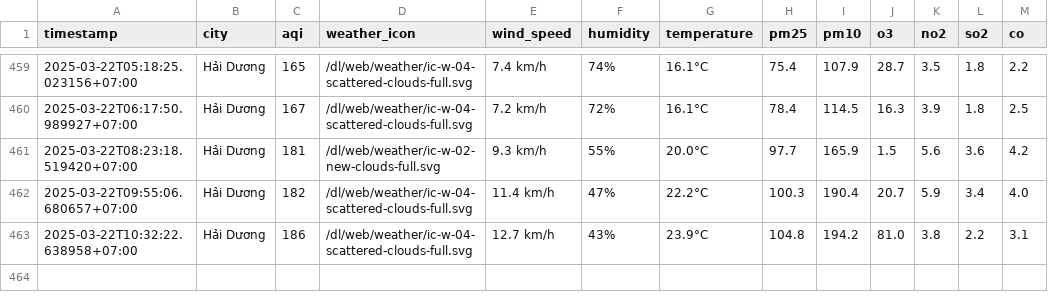
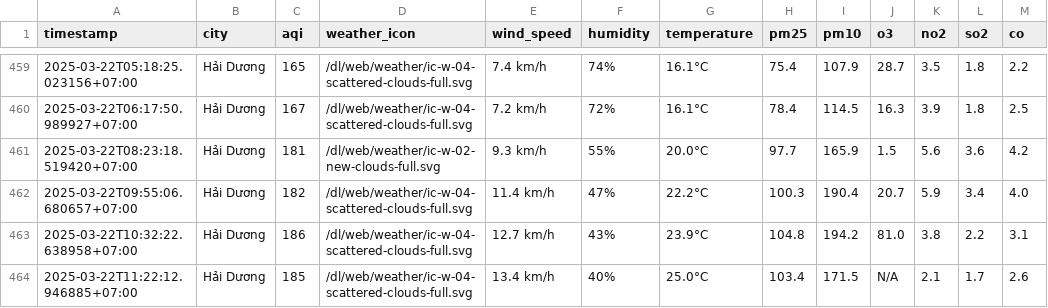
Before and after one commit to dothang08/thu_nghiem, a CSV file: result/hai-duong/aqi_hai-duong_2025_mar.csv, drawn as a sheet; only a part is shown, gaps mark what is left out.

```diff
--- a/result/hai-duong/aqi_hai-duong_2025_mar.csv
+++ b/result/hai-duong/aqi_hai-duong_2025_mar.csv
@@ -463 +463,2 @@ timestamp,city,aqi,weather_icon,wind_speed,humidity,temperature,pm25,pm10,o3,no2
 2025-03-22T10:32:22.638958+07:00,Hải Dương,186,/dl/web/weather/ic-w-04-scattered-clouds-full.svg,12.7 km/h,43%,23.9°C,104.8,194.2,81.0,3.8,2.2,3.1
+2025-03-22T11:22:12.946885+07:00,Hải Dương,185,/dl/web/weather/ic-w-04-scattered-clouds-full.svg,13.4 km/h,40%,25.0°C,103.4,171.5,N/A,2.1,1.7,2.6
```
Also changed, not shown: aqi_selected_cities.csv, result/da-nang/aqi_da-nang_2025_mar.csv, 10 other files.
